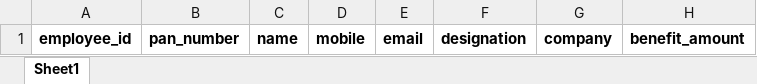
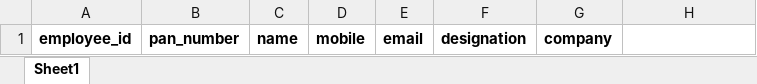
Before and after one commit to it-groemp/groemp, an Excel workbook: public/files/Employee_Data.xlsx, sheet Sheet1, drawn as a sheet; values as stored, in another font and other column widths than the file's, no borders; the diff names each change by its address in the sheet, - before the commit and + after, or states it on an @@ line.

Commit message:
removed benefit amount

```diff
--- a/public/files/Employee_Data.xlsx (sheet Sheet1)
+++ b/public/files/Employee_Data.xlsx (sheet Sheet1)
-H1: benefit_amount
+H1: (empty)
```
Also changed, not shown: 4 other files.
